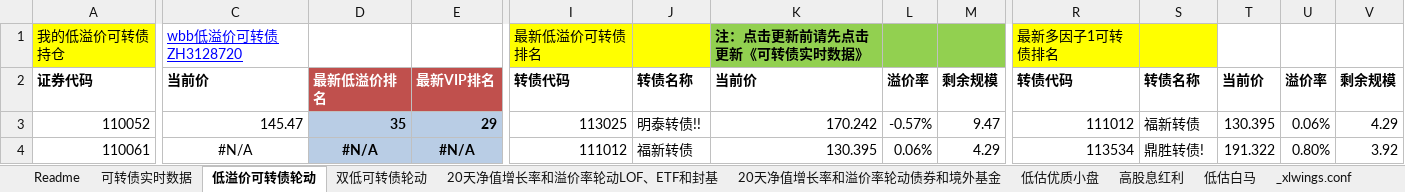
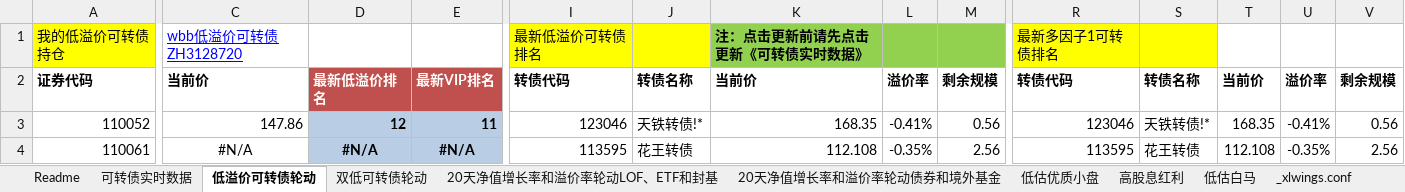
Before and after one commit to wbbyfd/UniversalRotation, an Excel workbook: UniversalRotation.xlsm, sheet 低溢价可转债轮动, drawn as a sheet; only a part is shown, gaps mark what is left out; values as stored, in another font and other column widths than the file's, no borders; charts and pictures not drawn; the diff covers the shown part only; the diff names each change by its address in the sheet, - before the commit and + after, or states it on an @@ line.

```diff
--- a/UniversalRotation.xlsm (sheet 低溢价可转债轮动)
+++ b/UniversalRotation.xlsm (sheet 低溢价可转债轮动)
-C3: 145.47
+C3: 147.86
-D3: 35
+D3: 12
-E3: 29
+E3: 11
-I3: 113025
+I3: 123046
-J3: 明泰转债!!
+J3: 天铁转债!*
-K3: 170.242
+K3: 168.35
-L3: -0.57%
+L3: -0.41%
-M3: 9.47
+M3: 0.56
-R3: 111012
+R3: 123046
-S3: 福新转债
+S3: 天铁转债!*
-T3: 130.395
+T3: 168.35
-U3: 0.06%
+U3: -0.41%
-V3: 4.29
+V3: 0.56
-I4: 111012
+I4: 113595
-J4: 福新转债
+J4: 花王转债
-K4: 130.395
+K4: 112.108
-L4: 0.06%
+L4: -0.35%
-M4: 4.29
+M4: 2.56
-R4: 113534
+R4: 113595
-S4: 鼎胜转债!
+S4: 花王转债
-T4: 191.322
+T4: 112.108
-U4: 0.80%
+U4: -0.35%
-V4: 3.92
+V4: 2.56
```
Also changed, not shown: 573 edited cells and cell formats elsewhere in this sheet, sheet 20天净值增长率和溢价率轮动LOF、ETF和封基, sheet 可转债实时数据, sheet 20天净值增长率和溢价率轮动债券和境外基金, sheet 双低可转债轮动, formulas that keep their value, 1 other file.
